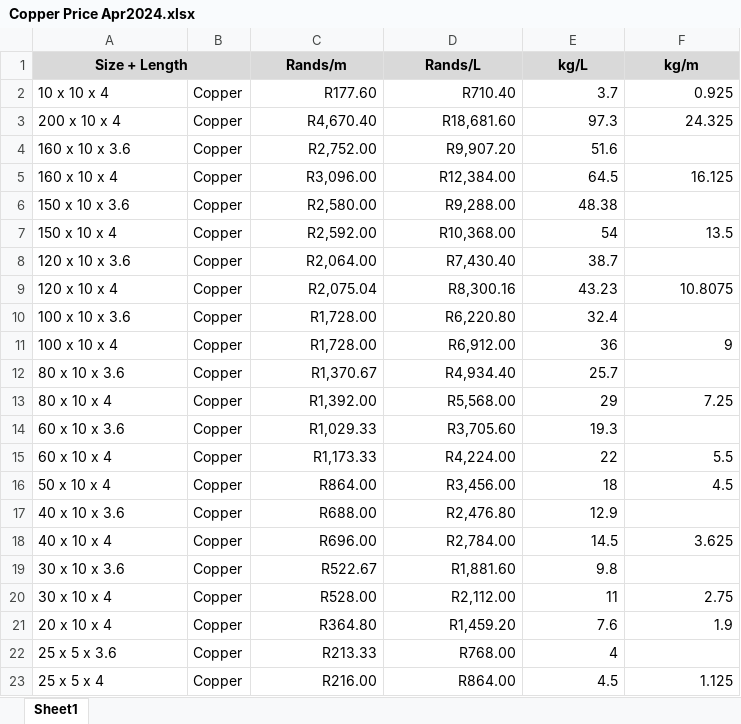
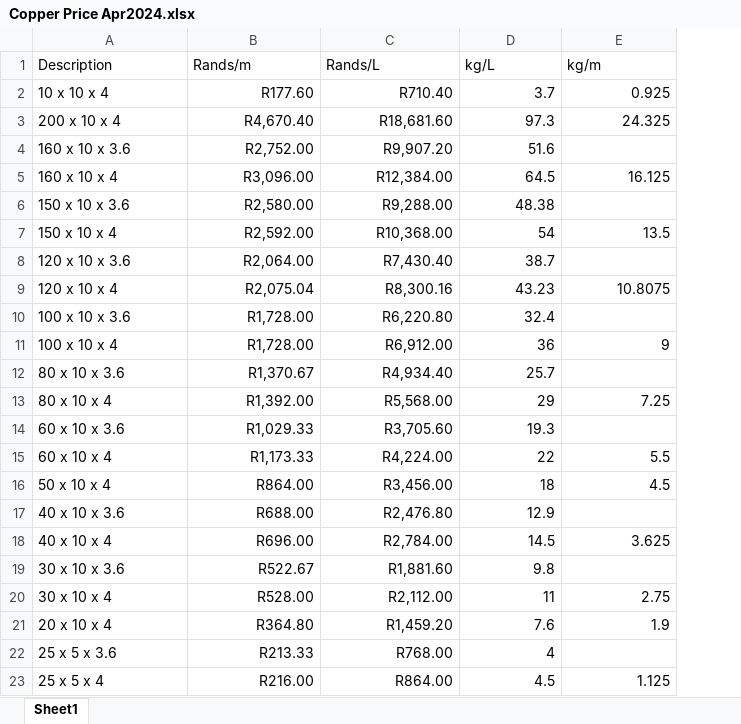
Before and after one commit to jonathancs50/Copper-Tracking-System, an Excel workbook: assets/Copper Price Apr2024.xlsx, sheet Sheet1, drawn as a sheet; values as stored, in another font and other column widths than the file's, no borders; removed rows and columns are numbered as before the commit, all else as after; the diff names each change by its address in the sheet, - before the commit and + after, or states it on an @@ line.

```diff
--- a/assets/Copper Price Apr2024.xlsx (sheet Sheet1)
+++ b/assets/Copper Price Apr2024.xlsx (sheet Sheet1)
-column B, rows 2-23: all Copper
-A1: Size + Length
+A1: Description
@@ A1 fill: #D9D9D9 → none, bold: on → off, alignment: center → left @@
-A1:B1 merged
@@ B1:E1 fill: #D9D9D9 → none, bold: on → off, alignment: center → left @@
```
Also changed, not shown: 3 other files.
